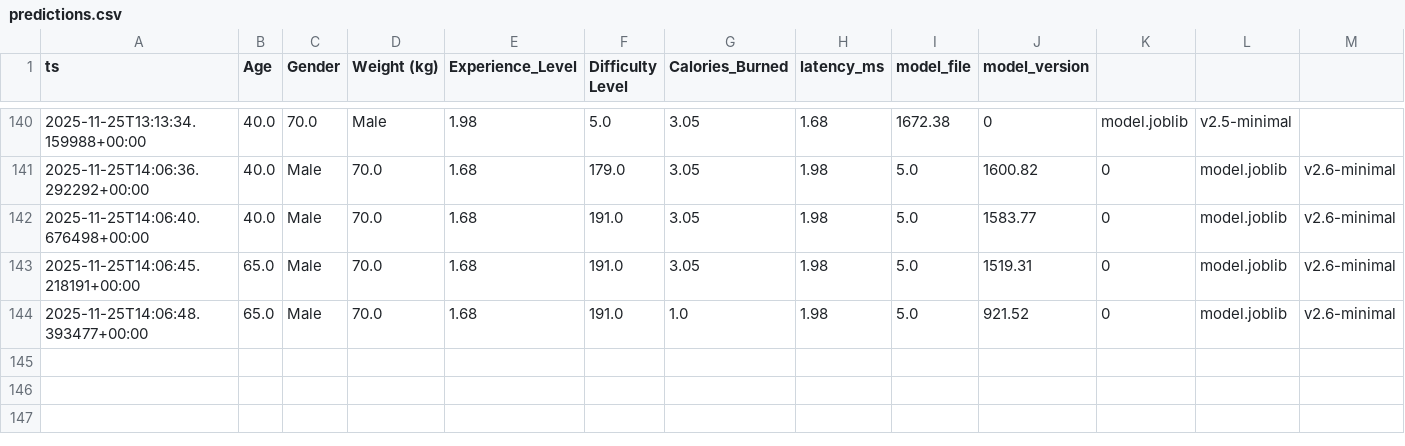
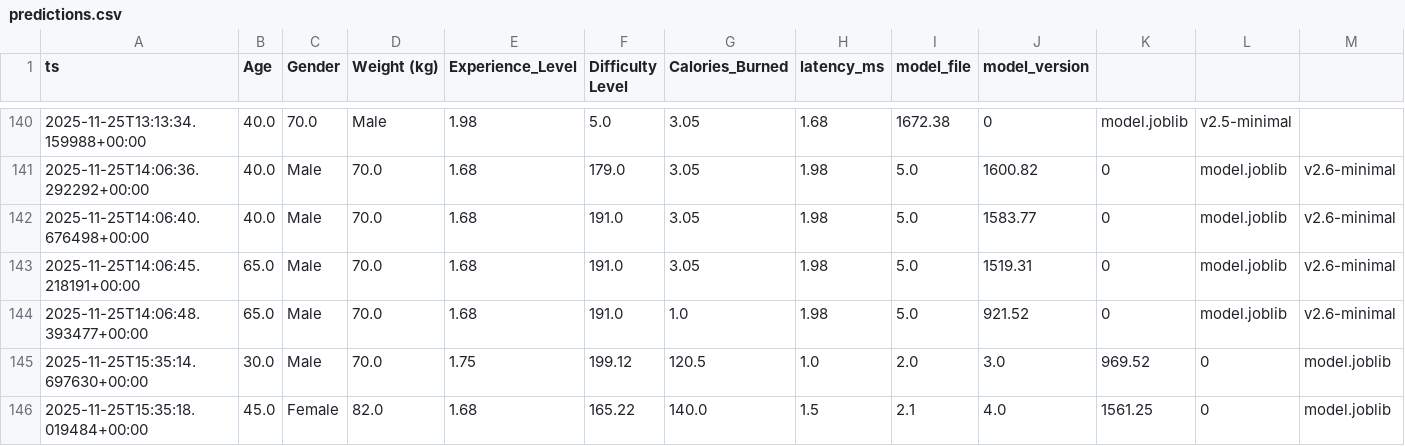
Before and after one commit to happy-developer/train.me, a CSV file: src/logs/predictions.csv, drawn as a sheet; only a part is shown, gaps mark what is left out; rows hold the shown columns only; the diff names each change by its address in the sheet, - before the commit and + after, or states it on an @@ line.

```diff
--- a/src/logs/predictions.csv
+++ b/src/logs/predictions.csv
+row 145: 2025-11-25T15:35:14.697630+00:00 | 30.0 | Male | 70.0 | 1.75 | 199.12 | 120.5 | 1.0 | 2.0 | 3.0 | 969.52 | 0 | model.joblib
+row 146: 2025-11-25T15:35:18.019484+00:00 | 45.0 | Female | 82.0 | 1.68 | 165.22 | 140.0 | 1.5 | 2.1 | 4.0 | 1561.25 | 0 | model.joblib
```
Also changed, not shown: src/logs/evolutions_metrics.csv, 26 other files.
